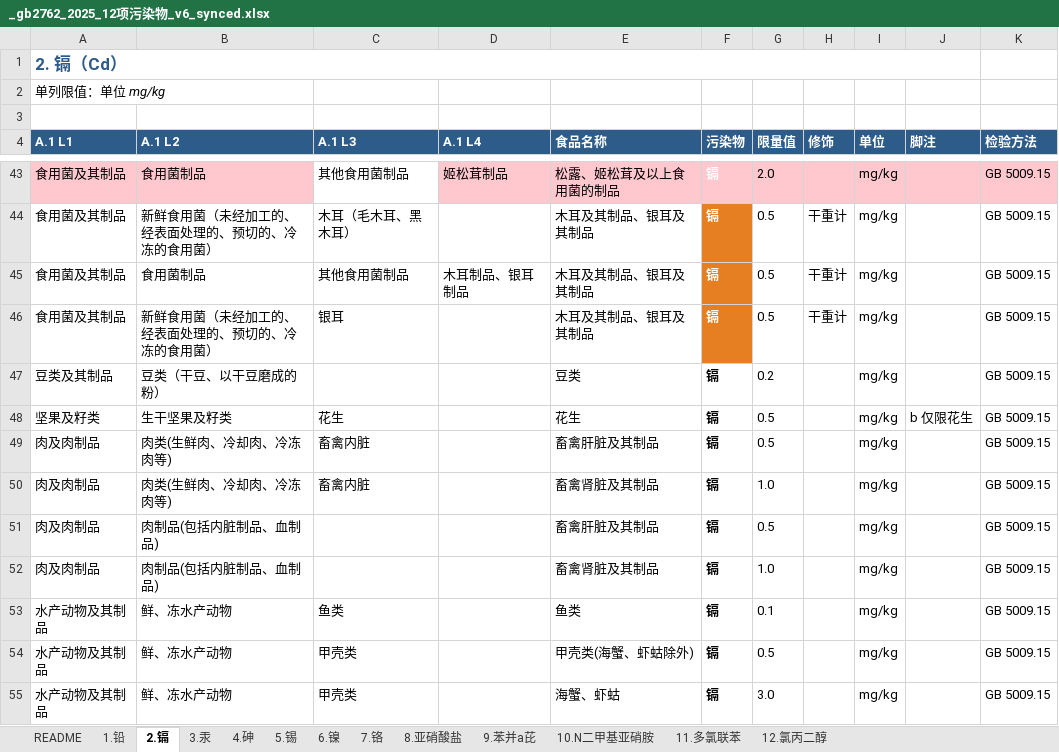
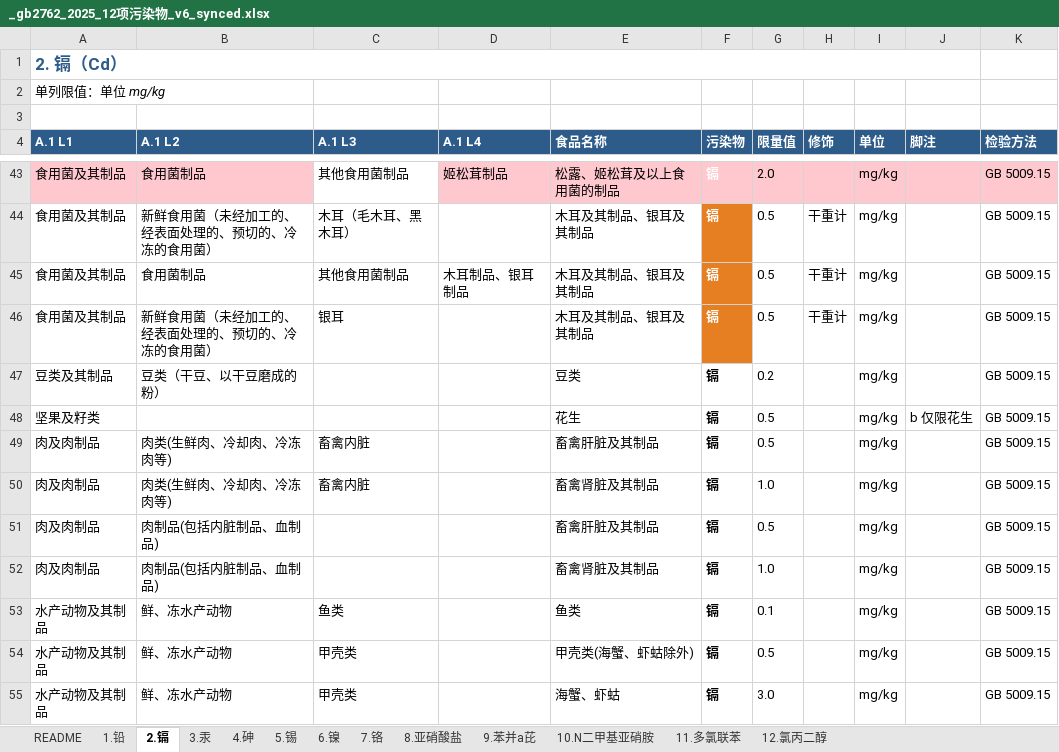
Before and after one commit to 5678Hub/jianyu, an Excel workbook: data/gb2762/_gb2762_2025_12项污染物_v6_synced.xlsx, sheet 2.镉, drawn as a sheet; only a part is shown, gaps mark what is left out; values as stored, in another font and other column widths than the file's, no borders; the diff names each change by its address in the sheet, - before the commit and + after, or states it on an @@ line.

```diff
--- a/data/gb2762/_gb2762_2025_12项污染物_v6_synced.xlsx (sheet 2.镉)
+++ b/data/gb2762/_gb2762_2025_12项污染物_v6_synced.xlsx (sheet 2.镉)
-B48 (A.1 L2): 生干坚果及籽类
+B48 (A.1 L2): (empty)
-C48 (A.1 L3): 花生
+C48 (A.1 L3): (empty)
```
Also changed, not shown: sheet 1.铅, 3 other files.
